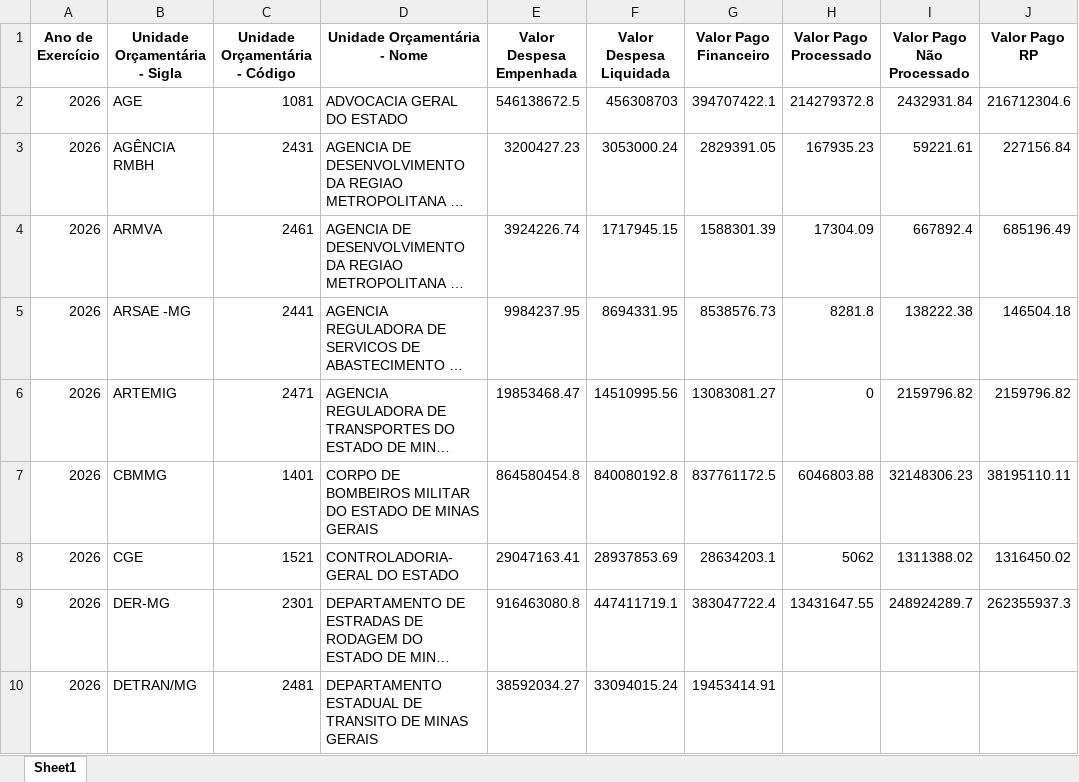
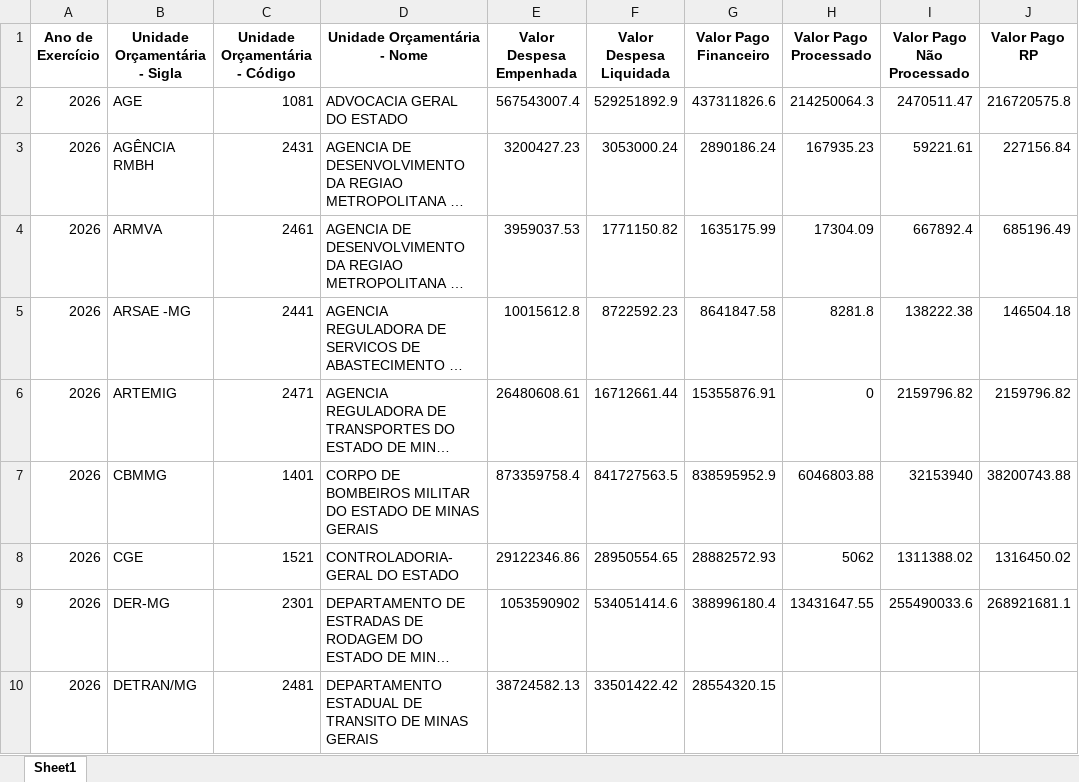
Before and after one commit to transparencia-mg/portal_despesa_empenho, an Excel workbook: upload/orgao2026.xlsx, sheet Sheet1, drawn as a sheet; only a part is shown; long unchanged cells end in …; values as stored, in another font and other column widths than the file's, no borders; the diff covers the shown part only; the diff names each change by its address in the sheet, - before the commit and + after, or states it on an @@ line.

Commit message:
Atualização automática portal despesa

```diff
--- a/upload/orgao2026.xlsx (sheet Sheet1)
+++ b/upload/orgao2026.xlsx (sheet Sheet1)
-E2 (Valor Despesa Empenhada): 546138672.5
+E2 (Valor Despesa Empenhada): 567543007.4
-F2 (Valor Despesa Liquidada): 456308703
+F2 (Valor Despesa Liquidada): 529251892.9
-G2 (Valor Pago Financeiro): 394707422.1
+G2 (Valor Pago Financeiro): 437311826.6
-H2 (Valor Pago Processado): 214279372.8
+H2 (Valor Pago Processado): 214250064.3
-I2 (Valor Pago Não Processado): 2432931.84
+I2 (Valor Pago Não Processado): 2470511.47
-J2 (Valor Pago RP): 216712304.6
+J2 (Valor Pago RP): 216720575.8
-G3 (Valor Pago Financeiro): 2829391.05
+G3 (Valor Pago Financeiro): 2890186.24
-E4 (Valor Despesa Empenhada): 3924226.74
+E4 (Valor Despesa Empenhada): 3959037.53
-F4 (Valor Despesa Liquidada): 1717945.15
+F4 (Valor Despesa Liquidada): 1771150.82
-G4 (Valor Pago Financeiro): 1588301.39
+G4 (Valor Pago Financeiro): 1635175.99
-E5 (Valor Despesa Empenhada): 9984237.95
+E5 (Valor Despesa Empenhada): 10015612.8
-F5 (Valor Despesa Liquidada): 8694331.95
+F5 (Valor Despesa Liquidada): 8722592.23
-G5 (Valor Pago Financeiro): 8538576.73
+G5 (Valor Pago Financeiro): 8641847.58
-E6 (Valor Despesa Empenhada): 19853468.47
+E6 (Valor Despesa Empenhada): 26480608.61
-F6 (Valor Despesa Liquidada): 14510995.56
+F6 (Valor Despesa Liquidada): 16712661.44
-G6 (Valor Pago Financeiro): 13083081.27
+G6 (Valor Pago Financeiro): 15355876.91
-E7 (Valor Despesa Empenhada): 864580454.8
+E7 (Valor Despesa Empenhada): 873359758.4
-F7 (Valor Despesa Liquidada): 840080192.8
+F7 (Valor Despesa Liquidada): 841727563.5
-G7 (Valor Pago Financeiro): 837761172.5
+G7 (Valor Pago Financeiro): 838595952.9
-I7 (Valor Pago Não Processado): 32148306.23
+I7 (Valor Pago Não Processado): 32153940
-J7 (Valor Pago RP): 38195110.11
+J7 (Valor Pago RP): 38200743.88
-E8 (Valor Despesa Empenhada): 29047163.41
+E8 (Valor Despesa Empenhada): 29122346.86
-F8 (Valor Despesa Liquidada): 28937853.69
+F8 (Valor Despesa Liquidada): 28950554.65
-G8 (Valor Pago Financeiro): 28634203.1
+G8 (Valor Pago Financeiro): 28882572.93
-E9 (Valor Despesa Empenhada): 916463080.8
+E9 (Valor Despesa Empenhada): 1053590902
-F9 (Valor Despesa Liquidada): 447411719.1
+F9 (Valor Despesa Liquidada): 534051414.6
-G9 (Valor Pago Financeiro): 383047722.4
+G9 (Valor Pago Financeiro): 388996180.4
-I9 (Valor Pago Não Processado): 248924289.7
+I9 (Valor Pago Não Processado): 255490033.6
-J9 (Valor Pago RP): 262355937.3
+J9 (Valor Pago RP): 268921681.1
-E10 (Valor Despesa Empenhada): 38592034.27
+E10 (Valor Despesa Empenhada): 38724582.13
-F10 (Valor Despesa Liquidada): 33094015.24
+F10 (Valor Despesa Liquidada): 33501422.42
-G10 (Valor Pago Financeiro): 19453414.91
+G10 (Valor Pago Financeiro): 28554320.15
```
Also changed, not shown: 222 edited cells elsewhere in this sheet, upload/orgao2022.xlsx, upload/orgao2023.xlsx, 7 other files.
